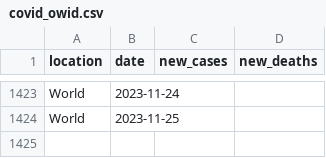
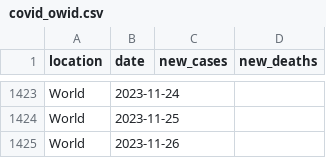
Before and after one commit to paldhous/owid-covid, a CSV file: covid_owid.csv, drawn as a sheet; only a part is shown, gaps mark what is left out.

```diff
--- a/covid_owid.csv
+++ b/covid_owid.csv
@@ -1424 +1424,2 @@ World,2023-11-24,,
 World,2023-11-25,,
+World,2023-11-26,,
```
